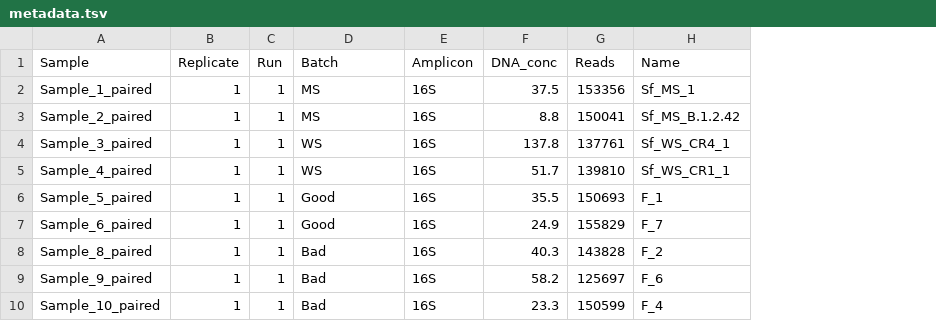
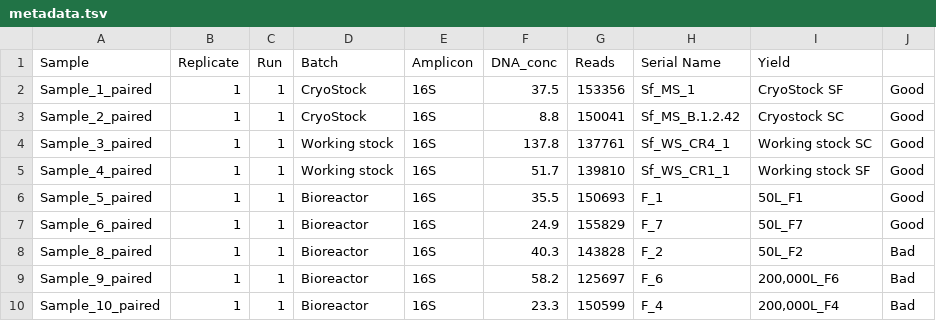
Before and after one commit to pyrosilesl97/endogenomiks_courses, a TSV file: static_files/codes/metadata.tsv, drawn as a sheet; the diff names each change by its address in the sheet, - before the commit and + after, or states it on an @@ line.

```diff
--- a/static_files/codes/metadata.tsv
+++ b/static_files/codes/metadata.tsv
+column I (Yield), rows 2-10: CryoStock SF | Cryostock SC | Working stock SC | Working stock SF | 50L_F1 | 50L_F7 | 50L_F2 | 200,000L_F6 | 200,000L_F4
+column J, rows 2-10: Good | Good | Good | Good | Good | Good | Bad | Bad | Bad
-H1: Name
+H1: Serial Name
-D2:D3 (Batch): MS
+D2:D3 (Batch): CryoStock
-D4:D5 (Batch): WS
+D4:D5 (Batch): Working stock
-D6:D7 (Batch): Good
+D6:D7 (Batch): Bioreactor
-D8:D10 (Batch): Bad
+D8:D10 (Batch): Bioreactor
```
Also changed, not shown: 7 other files.
